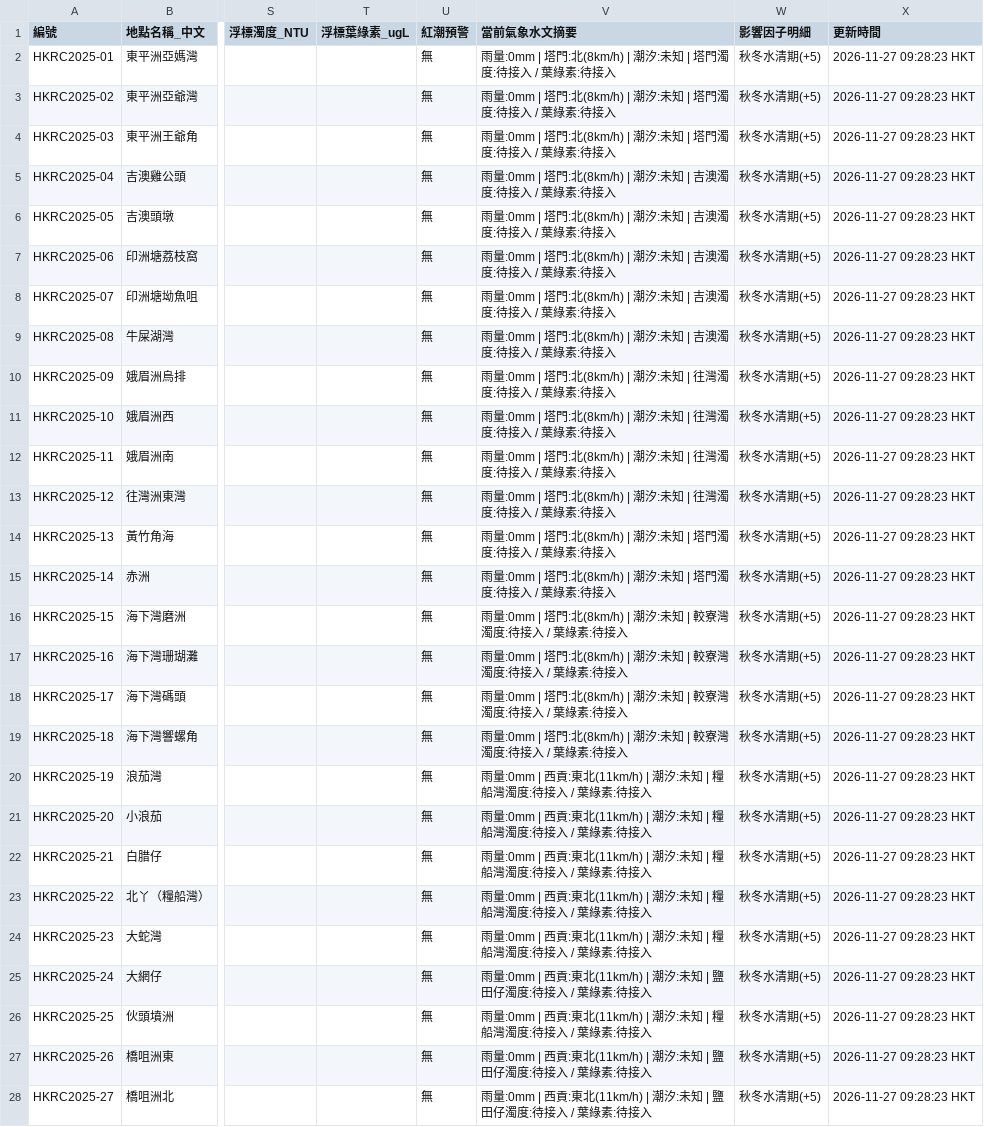
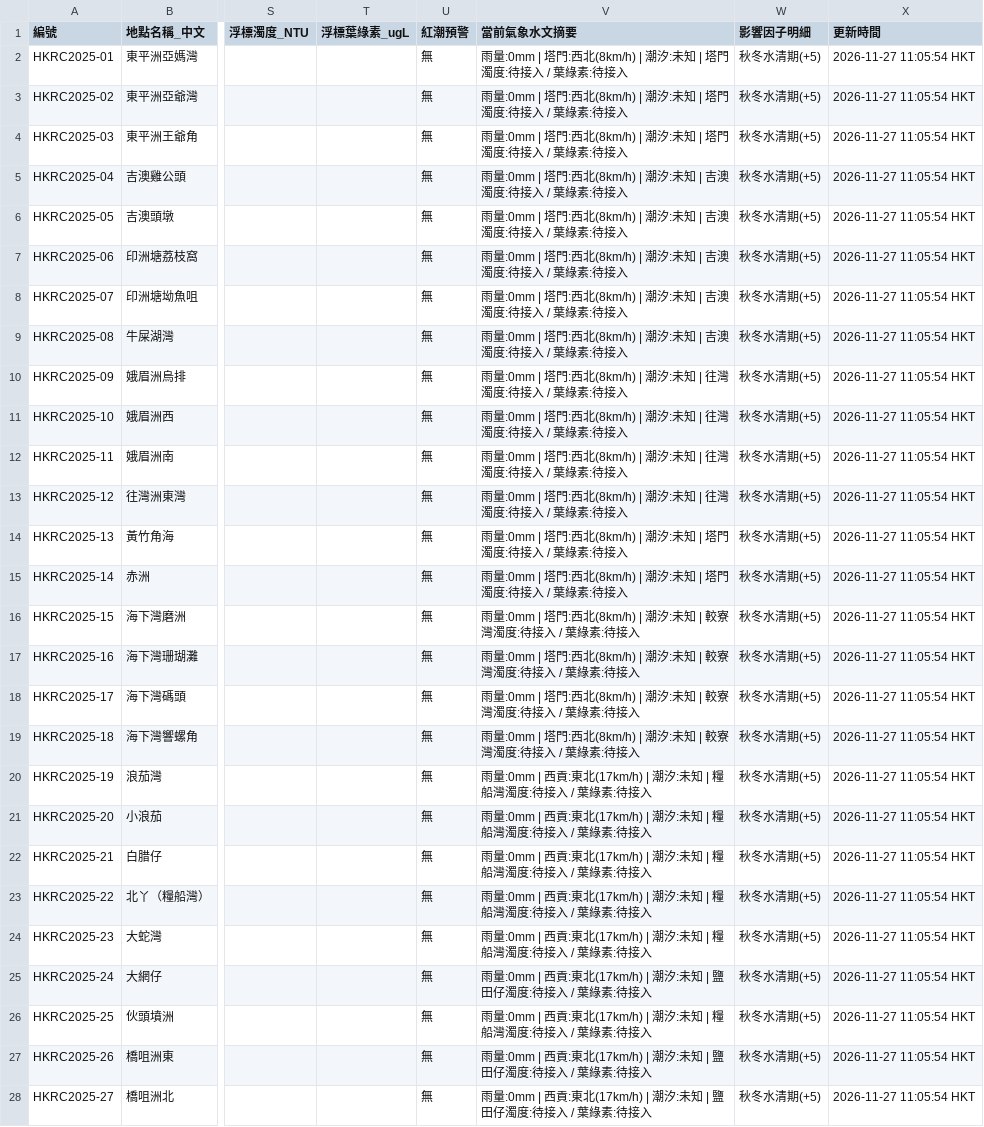
Before and after one commit to chanswc-sys/hk-dive-visibility-api, a CSV file: visibility_latest.csv, drawn as a sheet; only a part is shown, gaps mark what is left out; the diff covers the shown part only; the diff names each change by its address in the sheet, - before the commit and + after, or states it on an @@ line.

```diff
--- a/visibility_latest.csv
+++ b/visibility_latest.csv
-V2:V4 (當前氣象水文摘要): …| 塔門:北(8km/h) | 潮…
+V2:V4 (當前氣象水文摘要): …| 塔門:西北(8km/h) | 潮…
-X2:X28 (更新時間): 2026-11-27 09:28:23 HKT
+X2:X28 (更新時間): 2026-11-27 11:05:54 HKT
-V5:V9 (當前氣象水文摘要): …| 塔門:北(8km/h) | 潮…
+V5:V9 (當前氣象水文摘要): …| 塔門:西北(8km/h) | 潮…
-V10:V13 (當前氣象水文摘要): …| 塔門:北(8km/h) | 潮…
+V10:V13 (當前氣象水文摘要): …| 塔門:西北(8km/h) | 潮…
-V14:V15 (當前氣象水文摘要): …| 塔門:北(8km/h) | 潮…
+V14:V15 (當前氣象水文摘要): …| 塔門:西北(8km/h) | 潮…
-V16:V19 (當前氣象水文摘要): …| 塔門:北(8km/h) | 潮…
+V16:V19 (當前氣象水文摘要): …| 塔門:西北(8km/h) | 潮…
-V20:V24 (當前氣象水文摘要): …貢:東北(11km/h) | 潮汐:…
+V20:V24 (當前氣象水文摘要): …貢:東北(17km/h) | 潮汐:…
-V25 (當前氣象水文摘要): …貢:東北(11km/h) | 潮汐:…
+V25 (當前氣象水文摘要): …貢:東北(17km/h) | 潮汐:…
-V26 (當前氣象水文摘要): …貢:東北(11km/h) | 潮汐:…
+V26 (當前氣象水文摘要): …貢:東北(17km/h) | 潮汐:…
-V27:V28 (當前氣象水文摘要): …貢:東北(11km/h) | 潮汐:…
+V27:V28 (當前氣象水文摘要): …貢:東北(17km/h) | 潮汐:…
```
Also changed, not shown: 32 edited cells elsewhere in this file, dive_sites_visibility_latest.csv, 2 other files.
